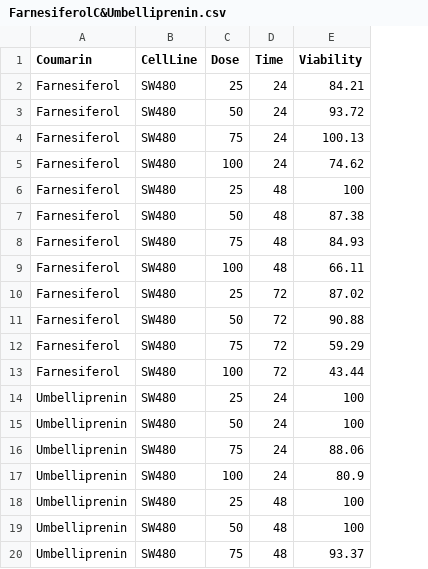
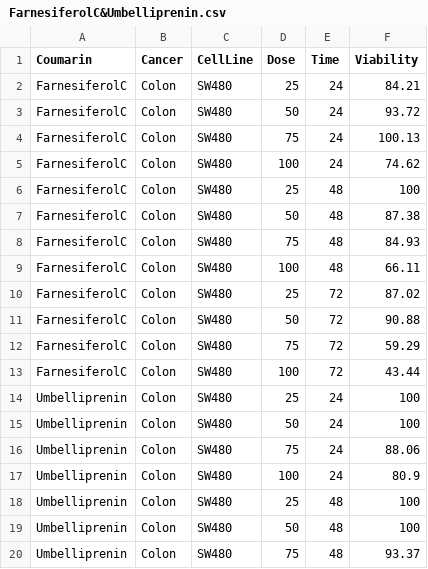
Before and after one commit to Arash84Prhsn/CoumarinData_MachineLearning, a CSV file: Data/FarnesiferolC&Umbelliprenin.csv, drawn as a sheet; only a part is shown; the diff names each change by its address in the sheet, - before the commit and + after, or states it on an @@ line.

```diff
--- a/Data/FarnesiferolC&Umbelliprenin.csv
+++ b/Data/FarnesiferolC&Umbelliprenin.csv
+column B (Cancer), rows 2-20: all Colon
-A2:A13 (Coumarin): Farnesiferol
+A2:A13 (Coumarin): FarnesiferolC
```
Also changed, not shown: 6 other files.
